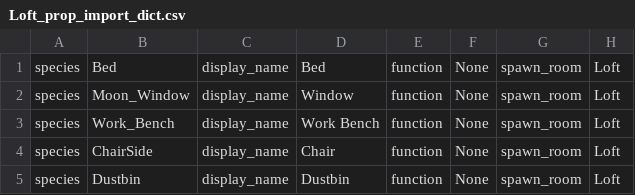
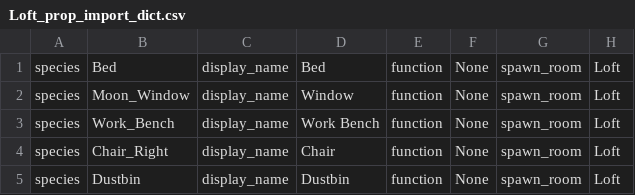
Before and after one commit to gowigglytuff/hornby_game, a CSV file: assets/rooms/Loft/Loft_prop_import_dict.csv, drawn as a sheet; only a part is shown; the diff names each change by its address in the sheet, - before the commit and + after, or states it on an @@ line.

```diff
--- a/assets/rooms/Loft/Loft_prop_import_dict.csv
+++ b/assets/rooms/Loft/Loft_prop_import_dict.csv
-B4: ChairSide
+B4: Chair_Right
```
Also changed, not shown: assets/import_data/prop_class_import.csv, assets/rooms/Basement/Basement_prop_import_dict.csv, 36 other files.
